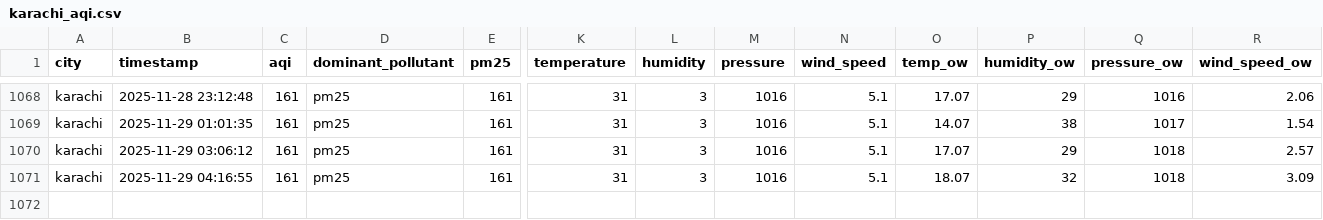
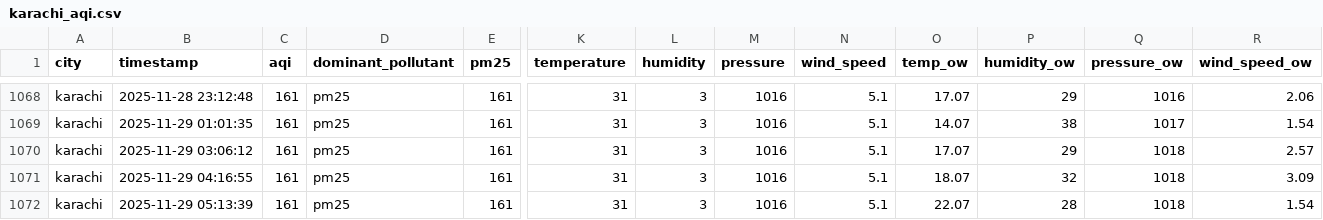
Before and after one commit to Kumkum-Wadhwani/aqi-karachi-predictor, a CSV file: feature_store/features/karachi_aqi.csv, drawn as a sheet; only a part is shown, gaps mark what is left out; rows hold the shown columns only; the diff names each change by its address in the sheet, - before the commit and + after, or states it on an @@ line.

```diff
--- a/feature_store/features/karachi_aqi.csv
+++ b/feature_store/features/karachi_aqi.csv
+row 1072: karachi | 2025-11-29 05:13:39 | 161 | pm25 | 161 | 31 | 3 | 1016 | 5.1 | 22.07 | 28 | 1018 | 1.54
```
